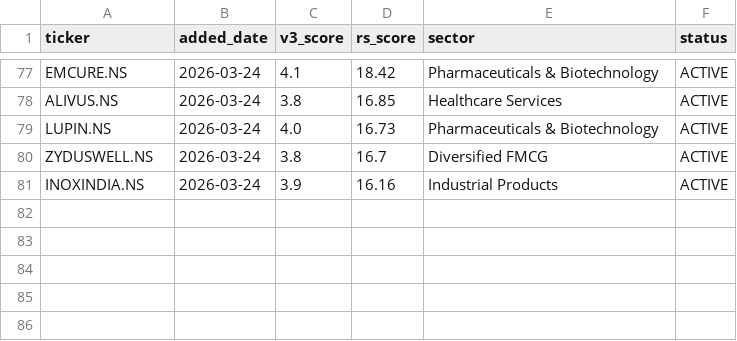
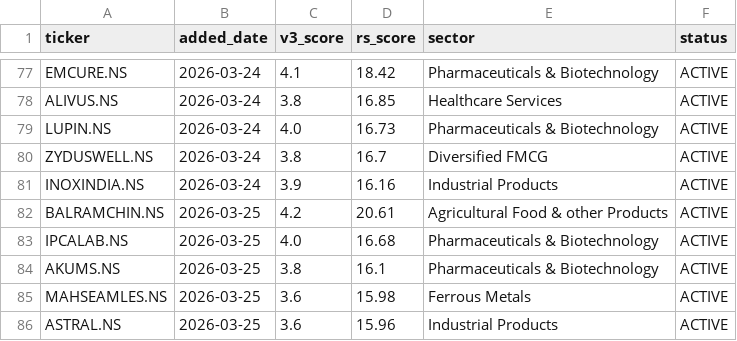
Before and after one commit to adi-git01/nifty-dashboard, a CSV file: data/watchlist_history.csv, drawn as a sheet; only a part is shown, gaps mark what is left out; the diff names each change by its address in the sheet, - before the commit and + after, or states it on an @@ line.

```diff
--- a/data/watchlist_history.csv
+++ b/data/watchlist_history.csv
+row 82: BALRAMCHIN.NS | 2026-03-25 | 4.2 | 20.61 | Agricultural Food & other Products | ACTIVE
+row 83: IPCALAB.NS | 2026-03-25 | 4.0 | 16.68 | Pharmaceuticals & Biotechnology | ACTIVE
+row 84: AKUMS.NS | 2026-03-25 | 3.8 | 16.1 | Pharmaceuticals & Biotechnology | ACTIVE
+row 85: MAHSEAMLES.NS | 2026-03-25 | 3.6 | 15.98 | Ferrous Metals | ACTIVE
+row 86: ASTRAL.NS | 2026-03-25 | 3.6 | 15.96 | Industrial Products | ACTIVE
```
Also changed, not shown: data/alerts_log.csv, data/dna3_equity_curve.csv, 4 other files.
